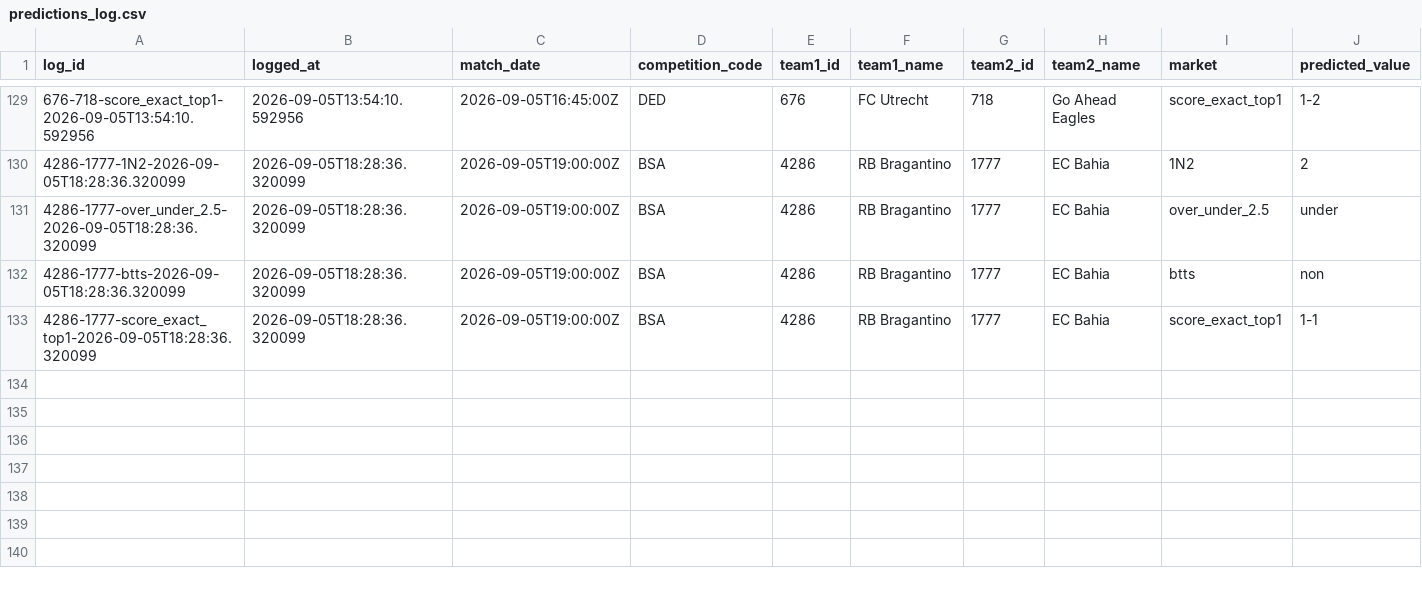
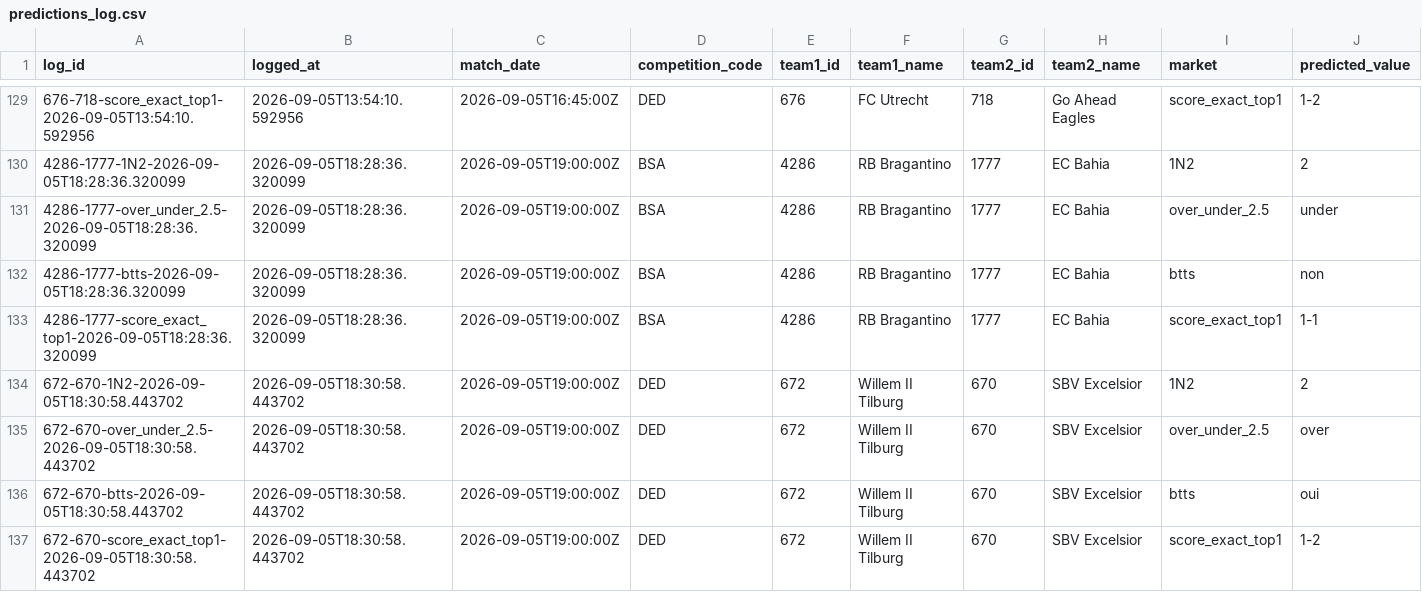
Before and after one commit to EDWINO-cell/Pronostic-foot, a CSV file: predictions_log.csv, drawn as a sheet; only a part is shown, gaps mark what is left out; rows hold the shown columns only; the diff names each change by its address in the sheet, - before the commit and + after, or states it on an @@ line.

Commit message:
Log 4 prediction(s) via l'app

```diff
--- a/predictions_log.csv
+++ b/predictions_log.csv
+row 134: 672-670-1N2-2026-09-05T18:30:58.443702 | 2026-09-05T18:30:58.443702 | 2026-09-05T19:00:00Z | DED | 672 | Willem II Tilburg | 670 | SBV Excelsior | 1N2 | 2
+row 135: 672-670-over_under_2.5-2026-09-05T18:30:58.443702 | 2026-09-05T18:30:58.443702 | 2026-09-05T19:00:00Z | DED | 672 | Willem II Tilburg | 670 | SBV Excelsior | over_under_2.5 | over
+row 136: 672-670-btts-2026-09-05T18:30:58.443702 | 2026-09-05T18:30:58.443702 | 2026-09-05T19:00:00Z | DED | 672 | Willem II Tilburg | 670 | SBV Excelsior | btts | oui
+row 137: 672-670-score_exact_top1-2026-09-05T18:30:58.443702 | 2026-09-05T18:30:58.443702 | 2026-09-05T19:00:00Z | DED | 672 | Willem II Tilburg | 670 | SBV Excelsior | score_exact_top1 | 1-2
```
